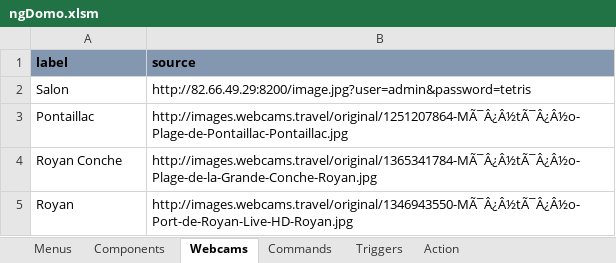
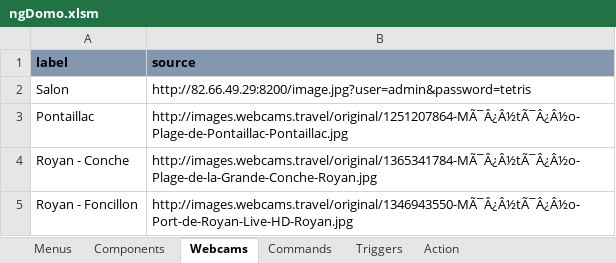
Before and after one commit to thunderace/domo-app, an Excel workbook: tools/ngDomo.xlsm, sheet Webcams, drawn as a sheet; values as stored, in another font and other column widths than the file's, no borders; charts and pictures not drawn; the diff names each change by its address in the sheet, - before the commit and + after, or states it on an @@ line.

```diff
--- a/tools/ngDomo.xlsm (sheet Webcams)
+++ b/tools/ngDomo.xlsm (sheet Webcams)
-A4 (label): Royan Conche
+A4 (label): Royan - Conche
-A5 (label): Royan
+A5 (label): Royan - Foncillon
```
Also changed, not shown: sheet Components, 14 other files.
